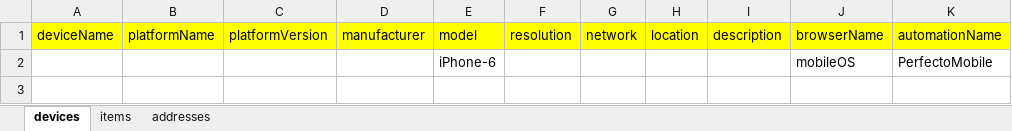
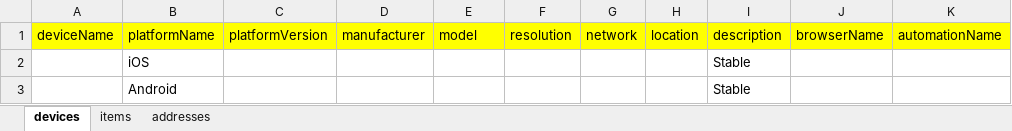
Before and after one commit to perfectomobile/PerfectoCI, an Excel workbook: src/main/resources/testData2.xlsx, sheet devices, drawn as a sheet; values as stored, in another font and other column widths than the file's, no borders; removed rows and columns are numbered as before the commit, all else as after; the diff names each change by its address in the sheet, - before the commit and + after, or states it on an @@ line.

```diff
--- a/src/main/resources/testData2.xlsx (sheet devices)
+++ b/src/main/resources/testData2.xlsx (sheet devices)
-row 2:  |  |  |  | iPhone-6 |  |  |  |  | mobileOS | PerfectoMobile
+row 2:  | iOS |  |  |  |  |  |  | Stable
+row 3:  | Android |  |  |  |  |  |  | Stable
```
Also changed, not shown: src/main/resources/YelpTestData.xlsx, 4 other files.
